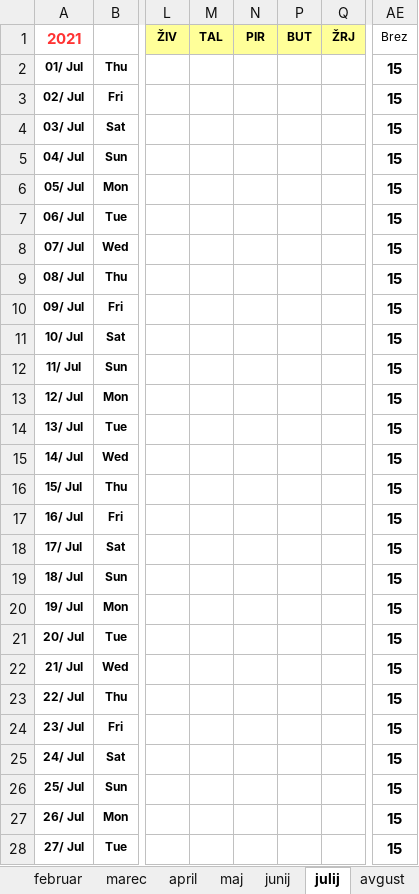
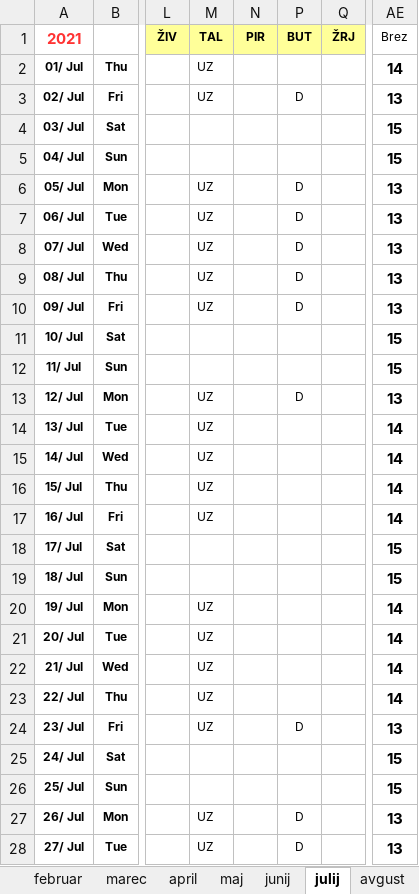
Before and after one commit to jiri-hollan/kardiosi, an Excel workbook: kardio/razpis/msofice/2021.xlsx, sheet julij, drawn as a sheet; only a part is shown, gaps mark what is left out; values as stored, in another font and other column widths than the file's, no borders; conditional formats not drawn; the diff covers the shown part only; the diff names each change by its address in the sheet, - before the commit and + after, or states it on an @@ line.

```diff
--- a/kardio/razpis/msofice/2021.xlsx (sheet julij)
+++ b/kardio/razpis/msofice/2021.xlsx (sheet julij)
-M2:M3 (TAL): (empty)
+M2:M3 (TAL): UZ
-AE2 (Brez): 15
+AE2 (Brez): 14
-P3 (BUT): (empty)
+P3 (BUT): D
-AE3 (Brez): 15
+AE3 (Brez): 13
-M6:M10 (TAL): (empty)
+M6:M10 (TAL): UZ
-P6:P10 (BUT): (empty)
+P6:P10 (BUT): D
-AE6:AE10 (Brez): 15
+AE6:AE10 (Brez): 13
-M13:M17 (TAL): (empty)
+M13:M17 (TAL): UZ
-P13 (BUT): (empty)
+P13 (BUT): D
-AE13 (Brez): 15
+AE13 (Brez): 13
-AE14:AE17 (Brez): 15
+AE14:AE17 (Brez): 14
-M20:M24 (TAL): (empty)
+M20:M24 (TAL): UZ
-AE20:AE23 (Brez): 15
+AE20:AE23 (Brez): 14
-P24 (BUT): (empty)
+P24 (BUT): D
-AE24 (Brez): 15
+AE24 (Brez): 13
-M27:M28 (TAL): (empty)
+M27:M28 (TAL): UZ
-P27:P28 (BUT): (empty)
+P27:P28 (BUT): D
-AE27:AE28 (Brez): 15
+AE27:AE28 (Brez): 13
```
Also changed, not shown: 10 edited cells elsewhere in this sheet, sheet marec, sheet april, sheet februar, sheet januar, sheet statistika, sheet maj, 2 more sheets, formulas that keep their value, hidden cells, kardio/razpis/msofice/2020.xlsx, 17 other files.
